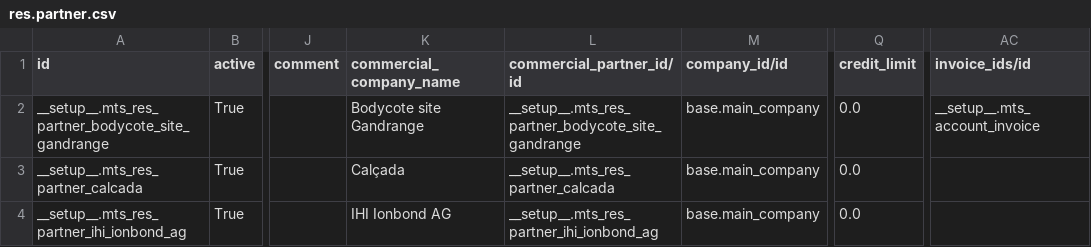
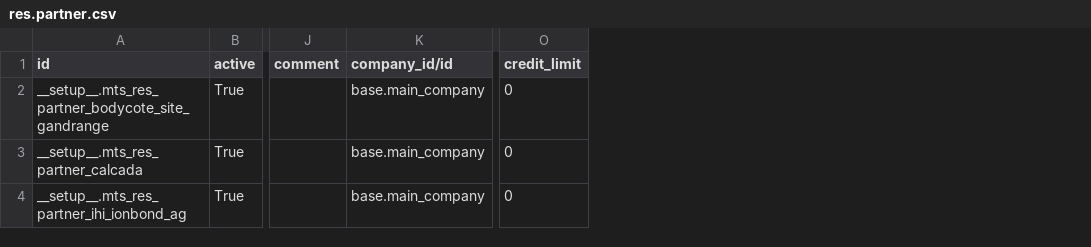
Before and after one commit to yankinmax/web, a CSV file: odoo/data/install/generated/res.partner.csv, drawn as a sheet; only a part is shown, gaps mark what is left out; removed rows and columns are numbered as before the commit, all else as after; the diff names each change by its address in the sheet, - before the commit and + after, or states it on an @@ line.

Commit message:
Wrong headers and data in songs & csv files

```diff
--- a/odoo/data/install/generated/res.partner.csv
+++ b/odoo/data/install/generated/res.partner.csv
-column K (commercial_company_name), rows 2-4: Bodycote site Gandrange | Calçada | IHI Ionbond AG
-column L (commercial_partner_id/id), rows 2-4: __setup__.mts_res_partner_bodycote_site_gandrange | __setup__.mts_res_partner_calcada | __setup__.mts_res_partner_ihi_ionbond_ag
-column AC (invoice_ids/id), row 2: __setup__.mts_account_invoice
-O2:O4 (credit_limit): 0.0
+O2:O4 (credit_limit): 0
```
Also changed, not shown: 3 other files.
